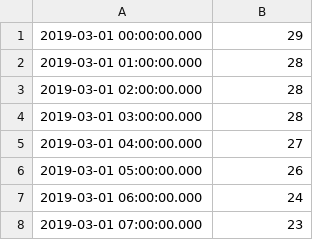
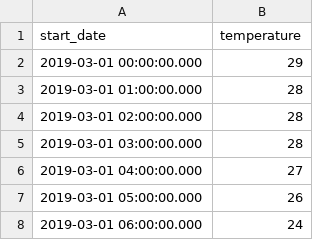
Before and after one commit to mpjovanovich/regression_meter_forecast, a CSV file: data/temperature_121997.csv, drawn as a sheet; only a part is shown; the shorter side is filled out with more unchanged rows.

```diff
--- a/data/temperature_121997.csv
+++ b/data/temperature_121997.csv
@@ -1 +1,2 @@
+start_date,temperature
 2019-03-01 00:00:00.000,29
```
Also changed, not shown: data/meter_reads_121997.csv.
